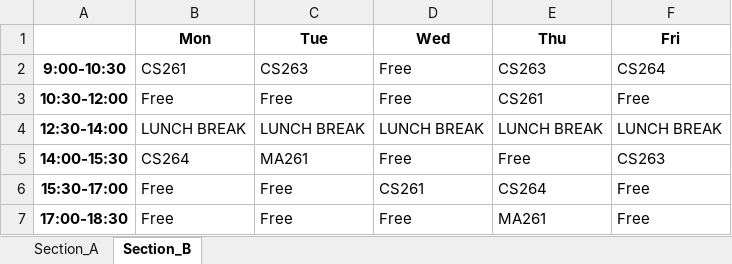
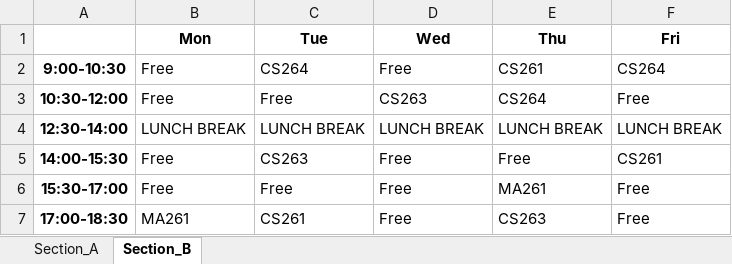
Before and after one commit to rishita7558/timetable-generator-Logic-Beyond, an Excel workbook: backend/output_timetables/sem3_timetable.xlsx, sheet Section_B, drawn as a sheet; values as stored, in another font and other column widths than the file's, no borders; the diff names each change by its address in the sheet, - before the commit and + after, or states it on an @@ line.

```diff
--- a/backend/output_timetables/sem3_timetable.xlsx (sheet Section_B)
+++ b/backend/output_timetables/sem3_timetable.xlsx (sheet Section_B)
-B2 (Mon): CS261
+B2 (Mon): Free
-C2 (Tue): CS263
+C2 (Tue): CS264
-E2 (Thu): CS263
+E2 (Thu): CS261
-D3 (Wed): Free
+D3 (Wed): CS263
-E3 (Thu): CS261
+E3 (Thu): CS264
-B5 (Mon): CS264
+B5 (Mon): Free
-C5 (Tue): MA261
+C5 (Tue): CS263
-F5 (Fri): CS263
+F5 (Fri): CS261
-D6 (Wed): CS261
+D6 (Wed): Free
-E6 (Thu): CS264
+E6 (Thu): MA261
-B7 (Mon): Free
+B7 (Mon): MA261
-C7 (Tue): Free
+C7 (Tue): CS261
-E7 (Thu): MA261
+E7 (Thu): CS263
```
Also changed, not shown: sheet Section_A, backend/output_timetables/sem5_timetable.xlsx, backend/output_timetables/sem7_timetable.xlsx, 4 other files.
